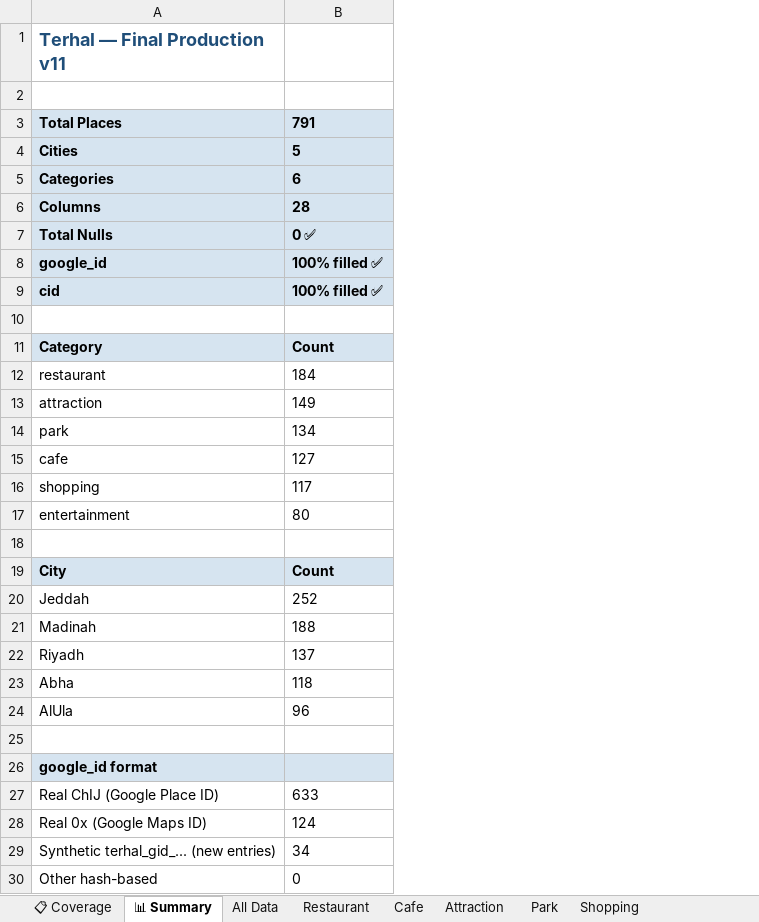
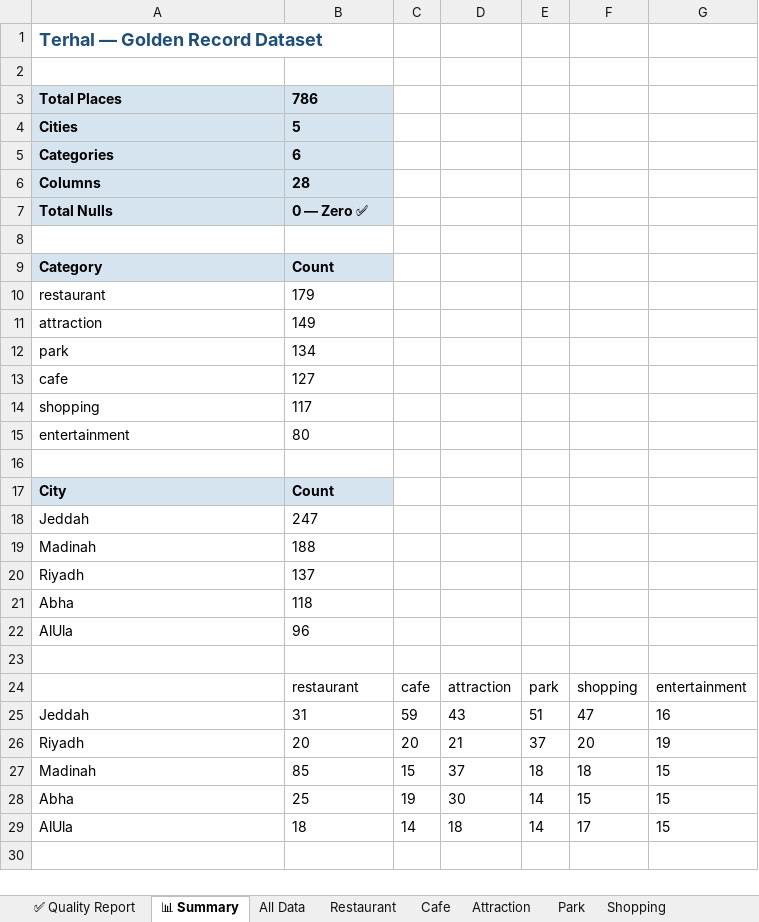
Before and after one commit to iamnouray/terhal, an Excel workbook: Smart_Guide_V5_Final.xlsx, sheet 📊 Summary, drawn as a sheet; values as stored, in another font and other column widths than the file's, no borders; removed rows and columns are numbered as before the commit, all else as after; the diff names each change by its address in the sheet, - before the commit and + after, or states it on an @@ line.

Commit message:
updated dataset

```diff
--- a/Smart_Guide_V5_Final.xlsx (sheet 📊 Summary)
+++ b/Smart_Guide_V5_Final.xlsx (sheet 📊 Summary)
-sheet tab: 📋 Coverage
+sheet tab: ✅ Quality Report
+column C, empty
+column D, empty
+column E, empty
+column F, empty
+column G, empty
-A1: Terhal — Final Production v11
+A1: Terhal — Golden Record Dataset
-B3: 791
+B3: 786
-B7: 0 ✅
+B7: 0 — Zero ✅
-row 8: google_id | 100% filled ✅
-row 9: cid | 100% filled ✅
-B10: 184
+B10: 179
-B18: 252
+B18: 247
-row 26: google_id format
-row 27: Real ChIJ (Google Place ID) | 633
-row 28: Real 0x (Google Maps ID) | 124
-row 29: Synthetic terhal_gid_... (new entries) | 34
-row 30: Other hash-based | 0
+row 24:  | restaurant | cafe | attraction | park | shopping | entertainment
+row 25: Jeddah | 31 | 59 | 43 | 51 | 47 | 16
+row 26: Riyadh | 20 | 20 | 21 | 37 | 20 | 19
+row 27: Madinah | 85 | 15 | 37 | 18 | 18 | 15
+row 28: Abha | 25 | 19 | 30 | 14 | 15 | 15
+row 29: AlUla | 18 | 14 | 18 | 14 | 17 | 15
```
Also changed, not shown: sheet All Data, sheet 📍 Jeddah, sheet Restaurant, sheet 📍 Madinah, sheet Cafe, sheet Shopping, 7 more sheets, 1 other file.
